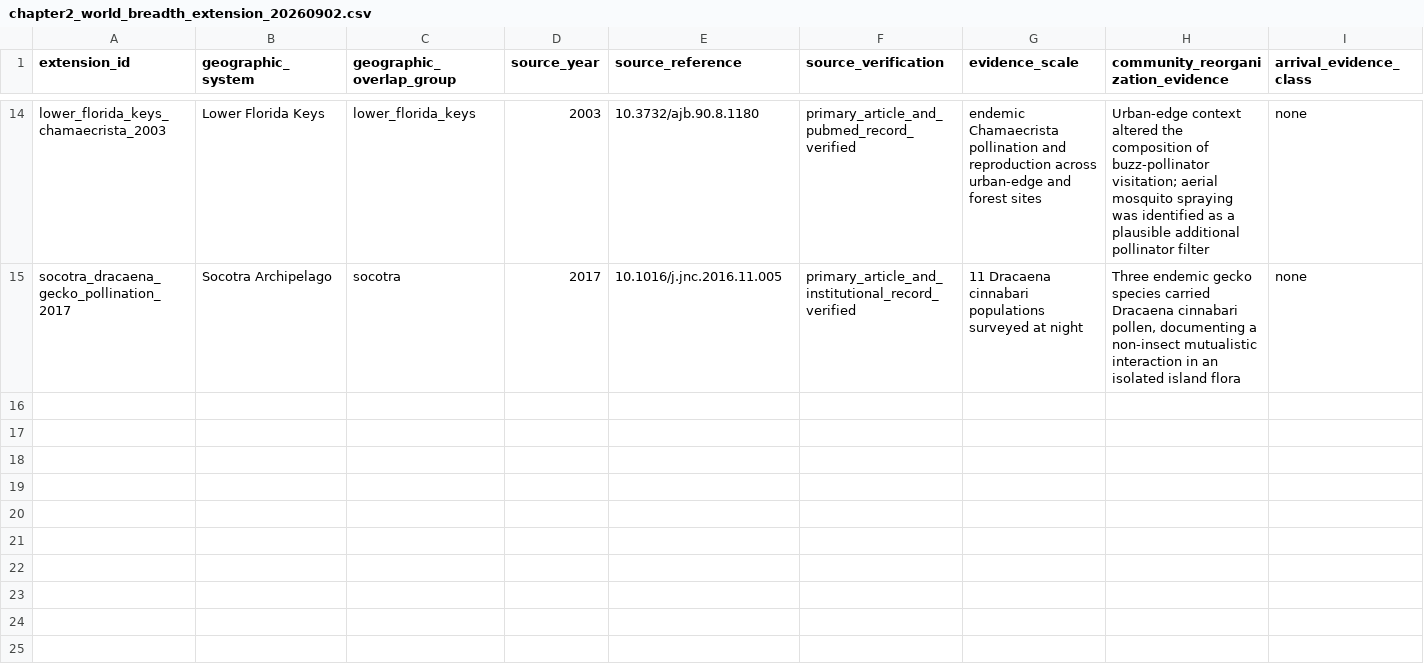
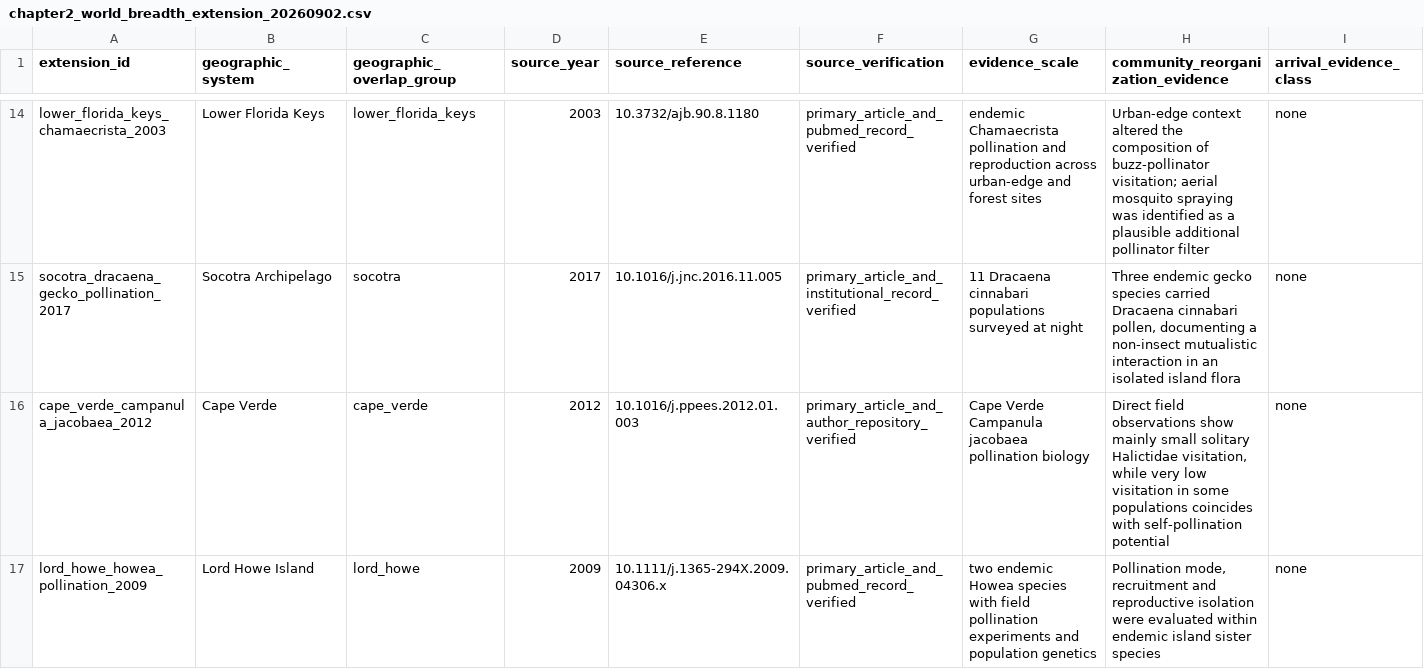
Before and after one commit to zuizui0223/izu-core, a CSV file: data/design/chapter2_world_breadth_extension_20260902.csv, drawn as a sheet; only a part is shown, gaps mark what is left out; rows hold the shown columns only; the diff names each change by its address in the sheet, - before the commit and + after, or states it on an @@ line.

Commit message:
Add Cape Verde and Lord Howe breadth systems

```diff
--- a/data/design/chapter2_world_breadth_extension_20260902.csv
+++ b/data/design/chapter2_world_breadth_extension_20260902.csv
+row 16: cape_verde_campanula_jacobaea_2012 | Cape Verde | cape_verde | 2012 | 10.1016/j.ppees.2012.01.003 | primary_article_and_author_repository_verified | Cape Verde Campanula jacobaea pollination biology | Direct field observations show mainly small solitary Halictidae visitation, while very low visitation in some populations coincides with self-pollination potential | none
+row 17: lord_howe_howea_pollination_2009 | Lord Howe Island | lord_howe | 2009 | 10.1111/j.1365-294X.2009.04306.x | primary_article_and_pubmed_record_verified | two endemic Howea species with field pollination experiments and population genetics | Pollination mode, recruitment and reproductive isolation were evaluated within endemic island sister species | none
```
